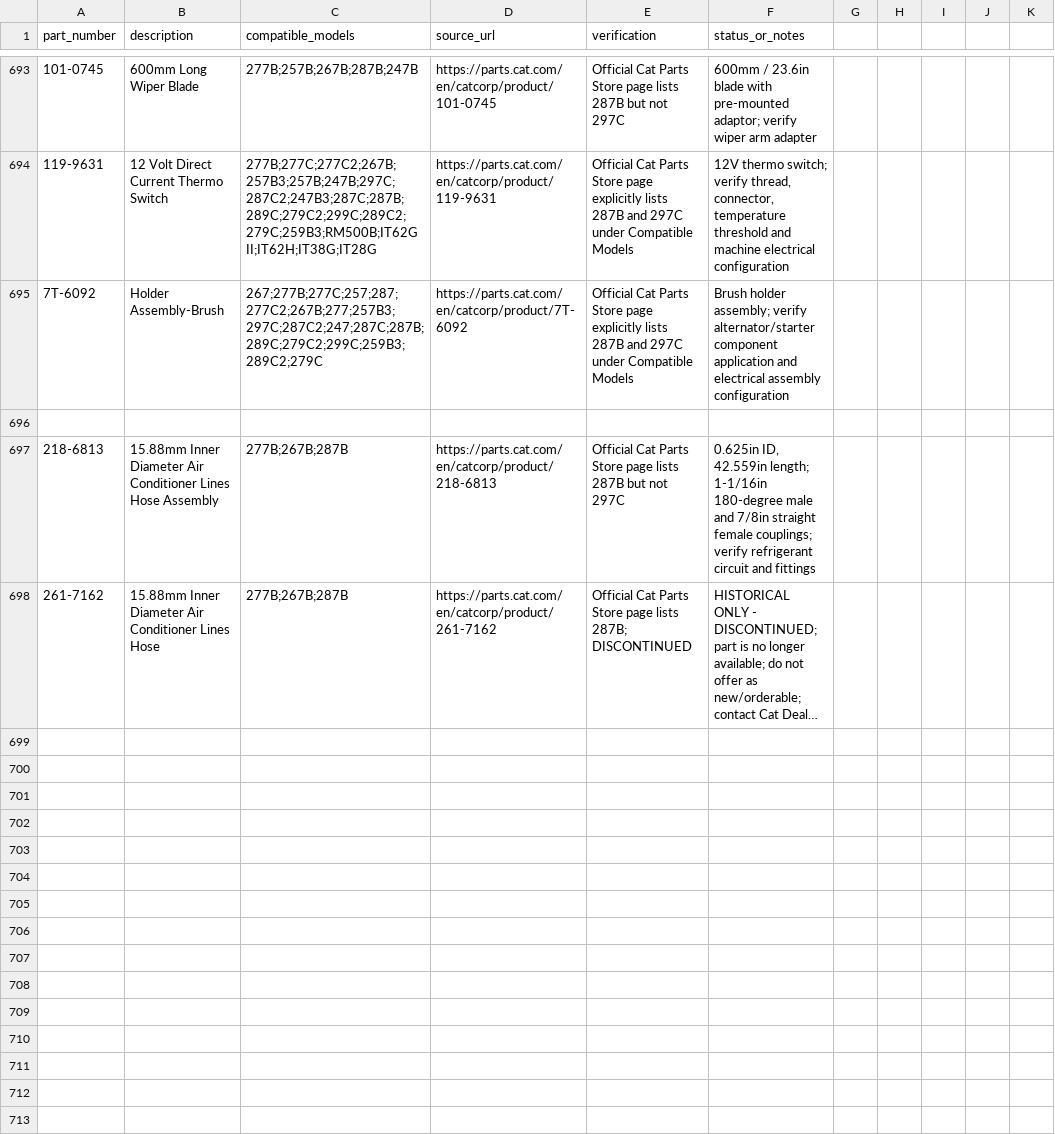
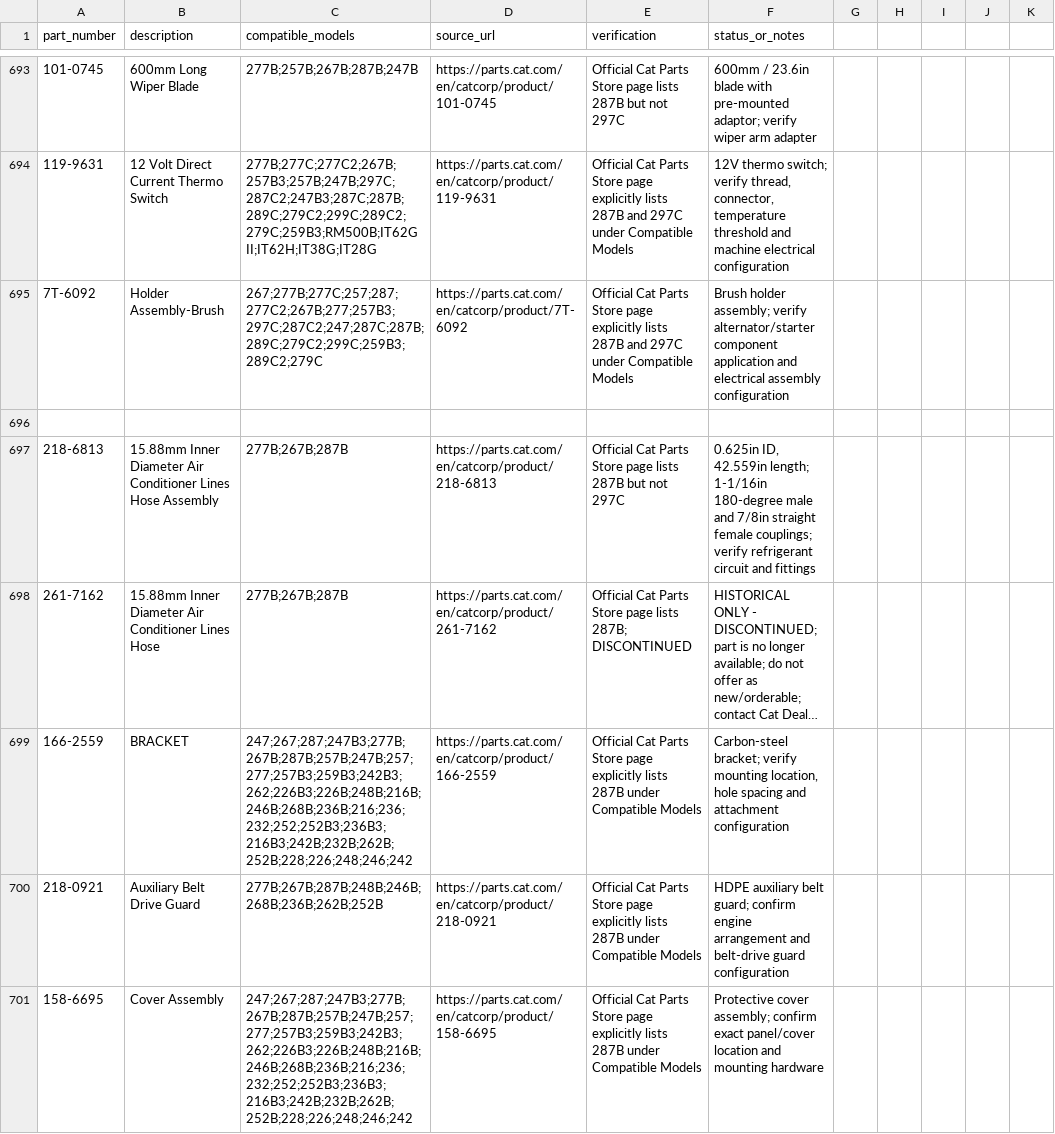
Before and after one commit to saeed860/Amoot-Machine, a CSV file: data/cat-287b-official-parts-verification-2026-11-25.csv, drawn as a sheet; only a part is shown, gaps mark what is left out; long unchanged cells end in …; the diff names each change by its address in the sheet, - before the commit and + after, or states it on an @@ line.

Commit message:
Record Cat official extraction batch 70 (3/5)

```diff
--- a/data/cat-287b-official-parts-verification-2026-11-25.csv
+++ b/data/cat-287b-official-parts-verification-2026-11-25.csv
+row 699: 166-2559 | BRACKET | 247;267;287;247B3;277B;267B;287B;257B;247B;257;277;257B3;259B3;242B3;262;226B3;226B;248B;216B;246B;268B;236B;216;236;232;252;252B3;236B3;216B3;242B;232B;262B;252B;228;226;248;246;242 | https://parts.cat.com/en/catcorp/product/166-2559 | Official Cat Parts Store page explicitly lists 287B under Compatible Models | Carbon-steel bracket; verify mounting location, hole spacing and attachment configuration
+row 700: 218-0921 | Auxiliary Belt Drive Guard | 277B;267B;287B;248B;246B;268B;236B;262B;252B | https://parts.cat.com/en/catcorp/product/218-0921 | Official Cat Parts Store page explicitly lists 287B under Compatible Models | HDPE auxiliary belt guard; confirm engine arrangement and belt-drive guard configuration
+row 701: 158-6695 | Cover Assembly | 247;267;287;247B3;277B;267B;287B;257B;247B;257;277;257B3;259B3;242B3;262;226B3;226B;248B;216B;246B;268B;236B;216;236;232;252;252B3;236B3;216B3;242B;232B;262B;252B;228;226;248;246;242 | https://parts.cat.com/en/catcorp/product/158-6695 | Official Cat Parts Store page explicitly lists 287B under Compatible Models | Protective cover assembly; confirm exact panel/cover location and mounting hardware
```
